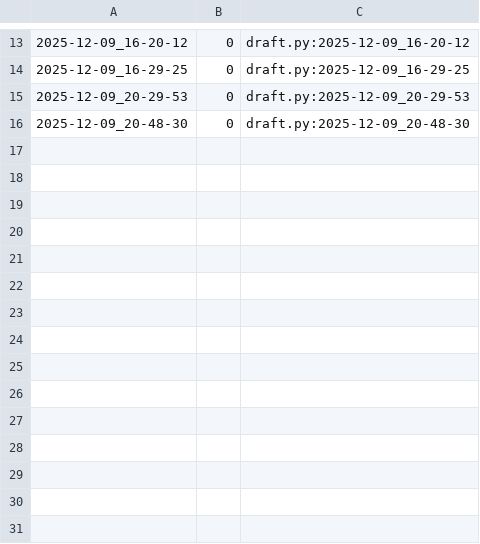
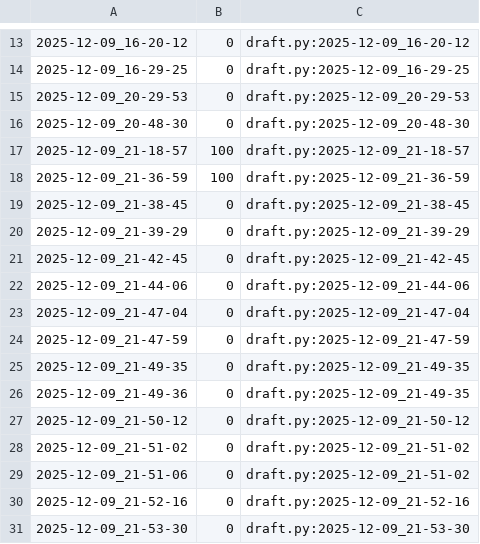
Before and after one commit to qxcode-course/poo-dd-cd-bloco-e-MariaVitoriadeAlmeidaFerreira, a CSV file: tasks/.tko/track/poo@pagamento/track.csv, drawn as a sheet; only a part is shown, gaps mark what is left out; the diff names each change by its address in the sheet, - before the commit and + after, or states it on an @@ line.

Commit message:
pagamento finalizado

```diff
--- a/tasks/.tko/track/poo@pagamento/track.csv
+++ b/tasks/.tko/track/poo@pagamento/track.csv
+row 17: 2025-12-09_21-18-57 | 100 | draft.py:2025-12-09_21-18-57
+row 18: 2025-12-09_21-36-59 | 100 | draft.py:2025-12-09_21-36-59
+row 19: 2025-12-09_21-38-45 | 0 | draft.py:2025-12-09_21-38-45
+row 20: 2025-12-09_21-39-29 | 0 | draft.py:2025-12-09_21-39-29
+row 21: 2025-12-09_21-42-45 | 0 | draft.py:2025-12-09_21-42-45
+row 22: 2025-12-09_21-44-06 | 0 | draft.py:2025-12-09_21-44-06
+row 23: 2025-12-09_21-47-04 | 0 | draft.py:2025-12-09_21-47-04
+row 24: 2025-12-09_21-47-59 | 0 | draft.py:2025-12-09_21-47-59
+row 25: 2025-12-09_21-49-35 | 0 | draft.py:2025-12-09_21-49-35
+row 26: 2025-12-09_21-49-36 | 0 | draft.py:2025-12-09_21-49-35
+row 27: 2025-12-09_21-50-12 | 0 | draft.py:2025-12-09_21-50-12
+row 28: 2025-12-09_21-51-02 | 0 | draft.py:2025-12-09_21-51-02
+row 29: 2025-12-09_21-51-06 | 0 | draft.py:2025-12-09_21-51-02
+row 30: 2025-12-09_21-52-16 | 0 | draft.py:2025-12-09_21-52-16
+row 31: 2025-12-09_21-53-30 | 0 | draft.py:2025-12-09_21-53-30
```
Also changed, not shown: 5 other files.
